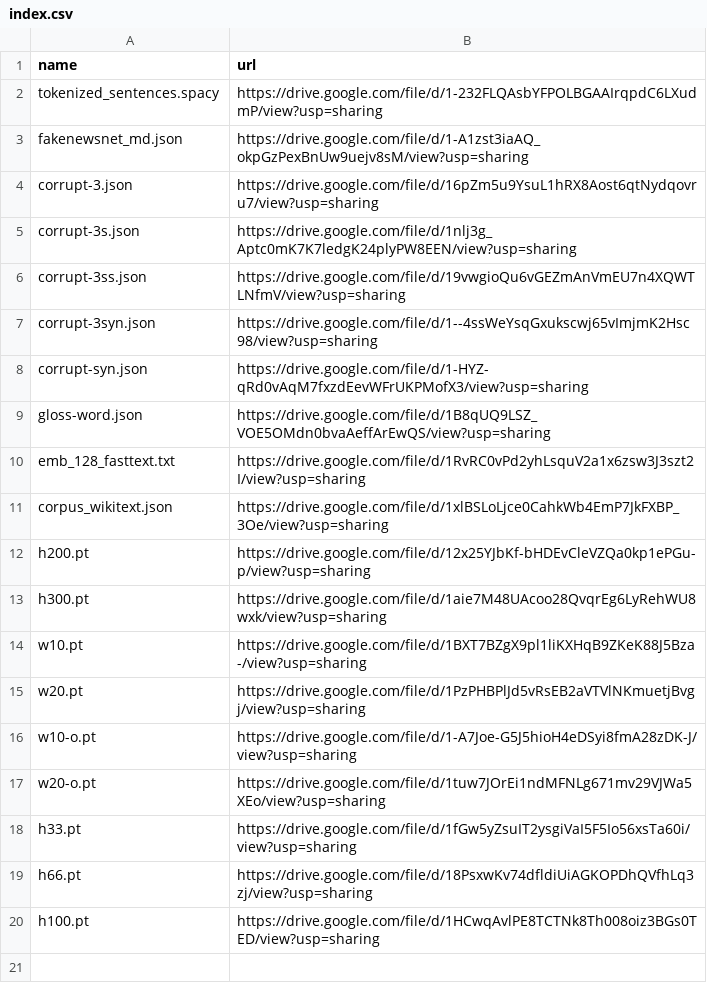
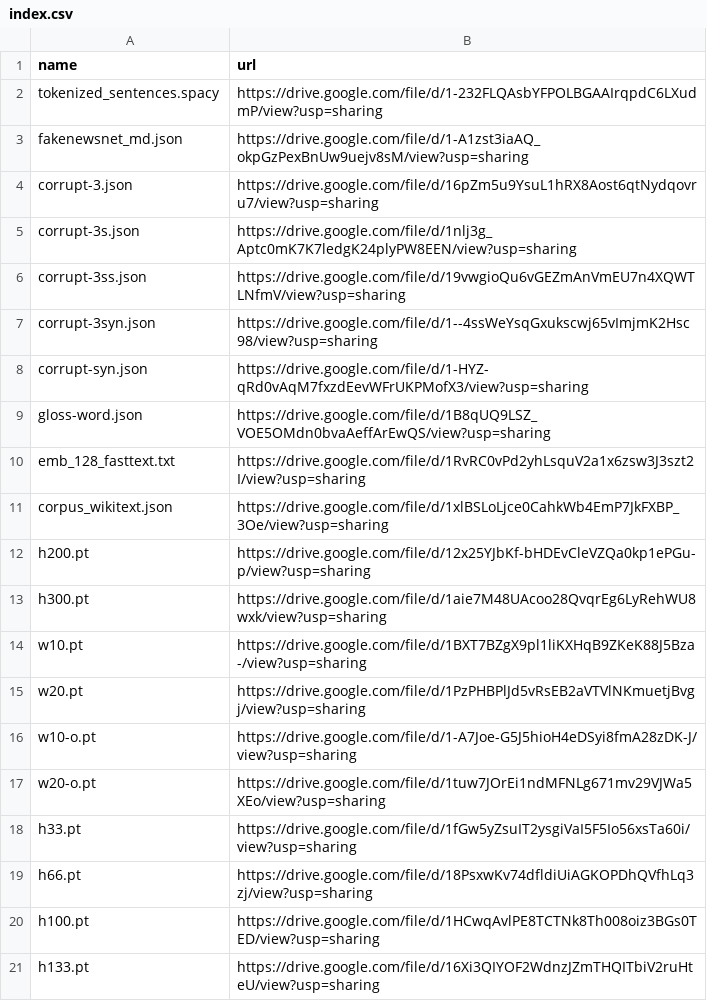
Before and after one commit to zhangruihan1/index, a CSV file: index.csv, drawn as a sheet.

Commit message:
Update index.csv

```diff
--- a/index.csv
+++ b/index.csv
@@ -20 +20,2 @@ h66.pt, https://drive.google.com/file/d/18PsxwKv74dfldiUiAGKOPDhQVfhLq3zj/view?u
 h100.pt, https://drive.google.com/file/d/1HCwqAvlPE8TCTNk8Th008oiz3BGs0TED/view?usp=sharing
+h133.pt, https://drive.google.com/file/d/16Xi3QIYOF2WdnzJZmTHQITbiV2ruHteU/view?usp=sharing
```
